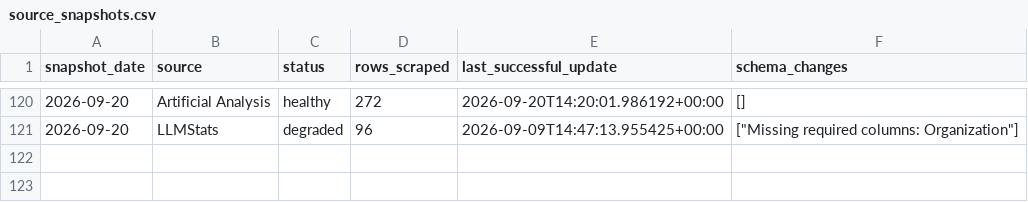
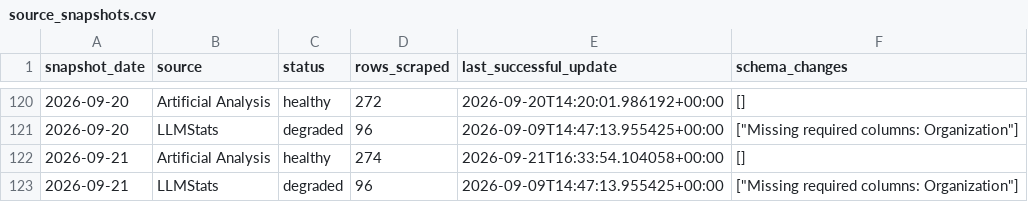
Before and after one commit to ArnavMurdande/LLMDEX, a CSV file: data/history/source_snapshots.csv, drawn as a sheet; only a part is shown, gaps mark what is left out.

```diff
--- a/data/history/source_snapshots.csv
+++ b/data/history/source_snapshots.csv
@@ -121 +121,3 @@ snapshot_date,source,status,rows_scraped,last_successful_update,schema_changes
 2026-09-20,LLMStats,degraded,96,2026-09-09T14:47:13.955425+00:00,"[""Missing required columns: Organization""]"
+2026-09-21,Artificial Analysis,healthy,274,2026-09-21T16:33:54.104058+00:00,[]
+2026-09-21,LLMStats,degraded,96,2026-09-09T14:47:13.955425+00:00,"[""Missing required columns: Organization""]"
```
Also changed, not shown: data/cleaned/latest.csv, data/models.csv, 38 other files.
